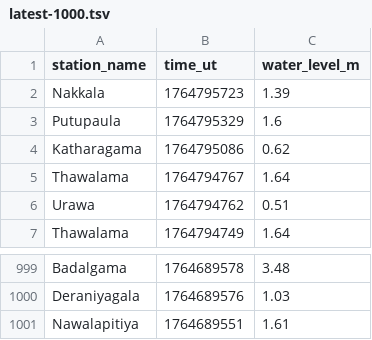
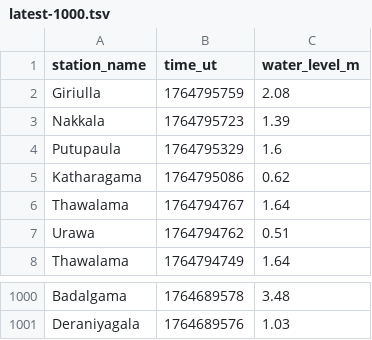
Before and after one commit to nuuuwan/lk_irrigation, a TSV file: data/latest-1000.tsv, drawn as a sheet; only a part is shown, gaps mark what is left out.

```diff
--- a/data/latest-1000.tsv
+++ b/data/latest-1000.tsv
@@ -1,2 +1,3 @@
 station_name	time_ut	water_level_m
+Giriulla	1764795759	2.08
 Nakkala	1764795723	1.39
@@ -1000,2 +1001 @@ Badalgama	1764689578	3.48
 Deraniyagala	1764689576	1.03
-Nawalapitiya	1764689551	1.61
```
Also changed, not shown: data/all.tsv, data/latest-100.tsv, 7 other files.
